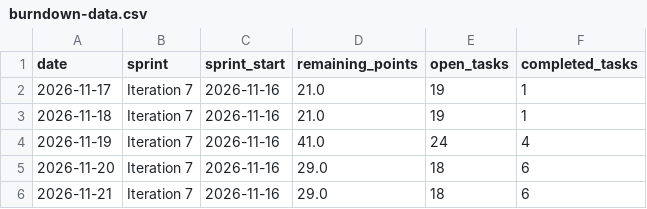
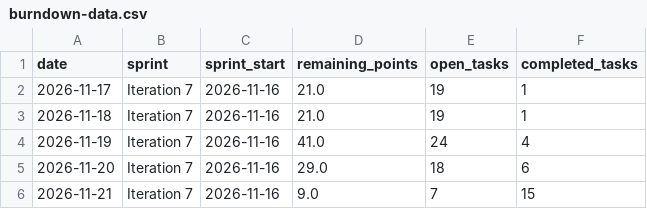
Before and after one commit to ImConsti/CoupleGOATS, a CSV file: burndown-data.csv, drawn as a sheet.

```diff
--- a/burndown-data.csv
+++ b/burndown-data.csv
@@ -5,2 +5,2 @@ date,sprint,sprint_start,remaining_points,open_tasks,completed_tasks
 2026-11-20,Iteration 7,2026-11-16,29.0,18,6
-2026-11-21,Iteration 7,2026-11-16,29.0,18,6
+2026-11-21,Iteration 7,2026-11-16,9.0,7,15
```
Also changed, not shown: burndown-history/Iteration 7 BDC.csv, 2 other files.
